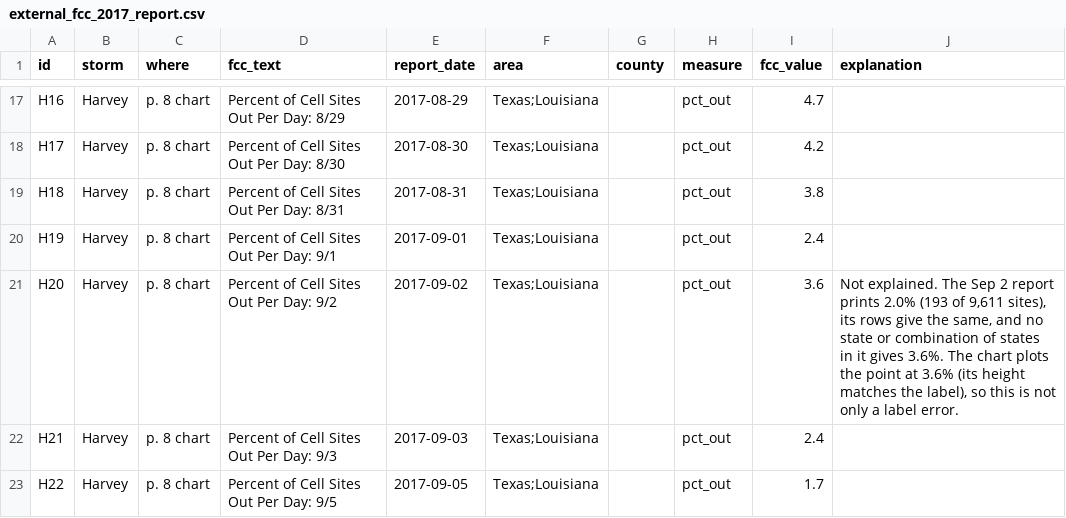
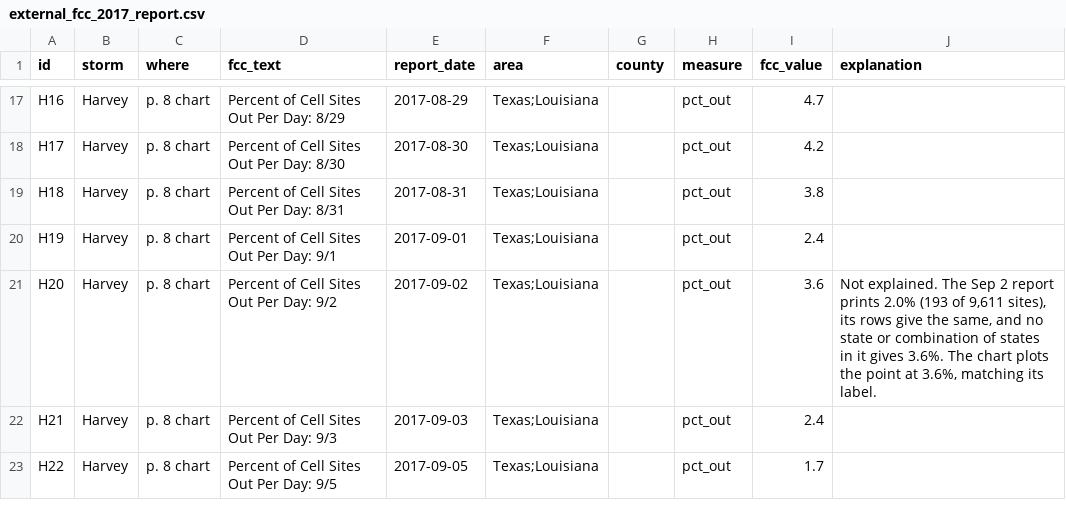
Before and after one commit to ts2427/when-the-network-goes-dark-data, a CSV file: code/manifest/external_fcc_2017_report.csv, drawn as a sheet; only a part is shown, gaps mark what is left out.

```diff
--- a/code/manifest/external_fcc_2017_report.csv
+++ b/code/manifest/external_fcc_2017_report.csv
@@ -20,3 +20,3 @@ H18,Harvey,p. 8 chart,Percent of Cell Sites Out Per Day: 8/31,2017-08-31,Texas;L
 H19,Harvey,p. 8 chart,Percent of Cell Sites Out Per Day: 9/1,2017-09-01,Texas;Louisiana,,pct_out,2.4,
-H20,Harvey,p. 8 chart,Percent of Cell Sites Out Per Day: 9/2,2017-09-02,Texas;Louisiana,,pct_out,3.6,"Not explained. The Sep 2 report prints 2.0% (193 of 9,611 sites), its rows give the same, and no state or combination of states in it gives 3.6%. The chart plots the point at 3.6% (its height matches the label), so this is not only a label error."
+H20,Harvey,p. 8 chart,Percent of Cell Sites Out Per Day: 9/2,2017-09-02,Texas;Louisiana,,pct_out,3.6,"Not explained. The Sep 2 report prints 2.0% (193 of 9,611 sites), its rows give the same, and no state or combination of states in it gives 3.6%. The chart plots the point at 3.6%, matching its label."
 H21,Harvey,p. 8 chart,Percent of Cell Sites Out Per Day: 9/3,2017-09-03,Texas;Louisiana,,pct_out,2.4,
```
Also changed, not shown: data/analysis/validation/external_validation_fcc_2017.csv, 8 other files.
